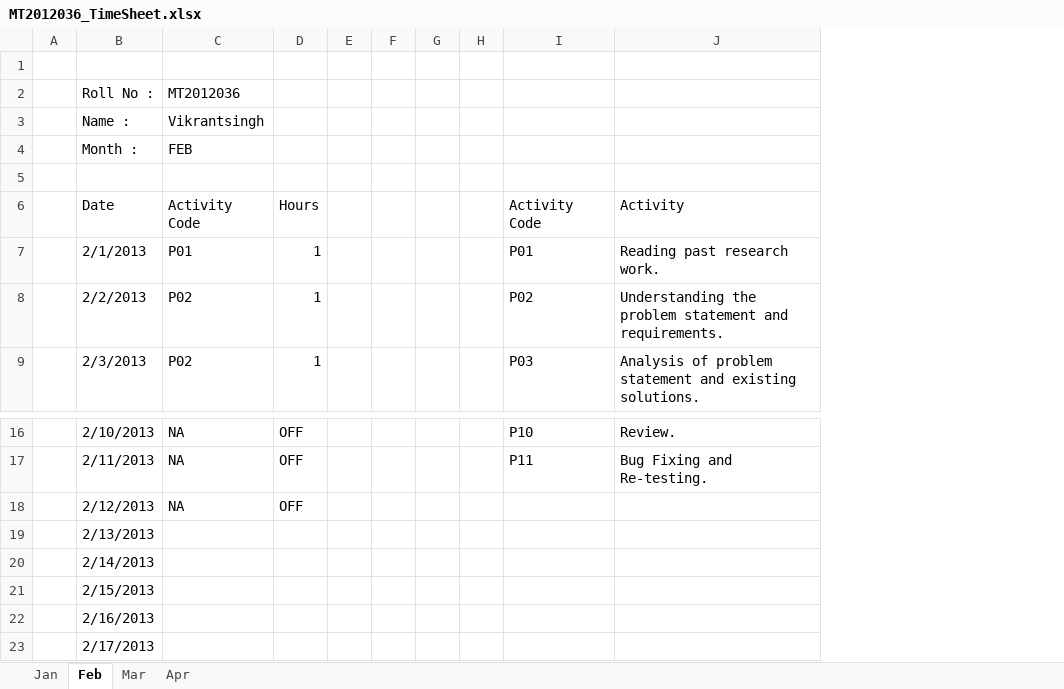
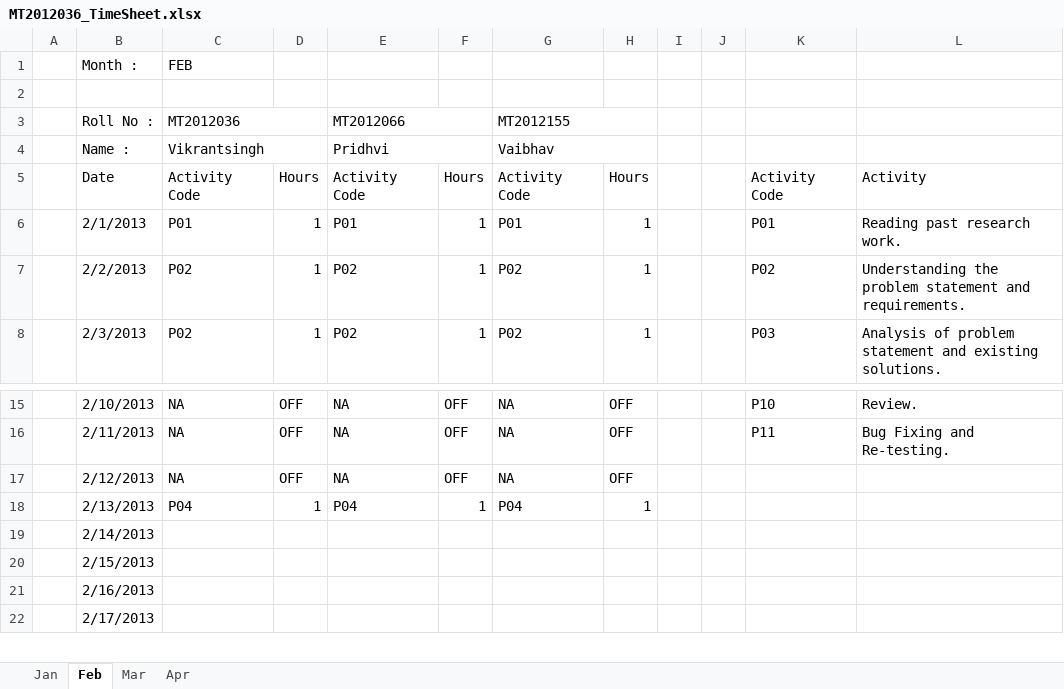
Before and after one commit to Vikrantsingh/se-reactive-data-system, an Excel workbook: MT2012036_TimeSheet.xlsx, sheet Feb, drawn as a sheet; only a part is shown, gaps mark what is left out; values as stored, in another font and other column widths than the file's, no cell formats; removed rows and columns are numbered as before the commit, all else as after; the diff names each change by its address in the sheet, - before the commit and + after, or states it on an @@ line.

```diff
--- a/MT2012036_TimeSheet.xlsx (sheet Feb)
+++ b/MT2012036_TimeSheet.xlsx (sheet Feb)
-column E, empty
-column F, empty
+column E, rows 3-8: MT2012066 | Pridhvi | Activity Code | P01 | P02 | P02; rows 15-18: NA | NA | NA | P04
+column F, rows 5-8: Hours | 1 | 1 | 1; rows 15-18: OFF | OFF | OFF | 1
+column G, rows 3-8: MT2012155 | Vaibhav | Activity Code | P01 | P02 | P02; rows 15-18: NA | NA | NA | P04
+column H, rows 5-8: Hours | 1 | 1 | 1; rows 15-18: OFF | OFF | OFF | 1
@@ row 4 moved to row 1: Month : @@
+C3:D3 merged
+C4:D4 merged
-row 5: (empty)
-C18: (empty)
+C18: P04
-D18: (empty)
+D18: 1
```
Also changed, not shown: sheet Jan, sheet Mar, sheet Apr, cell formats.
